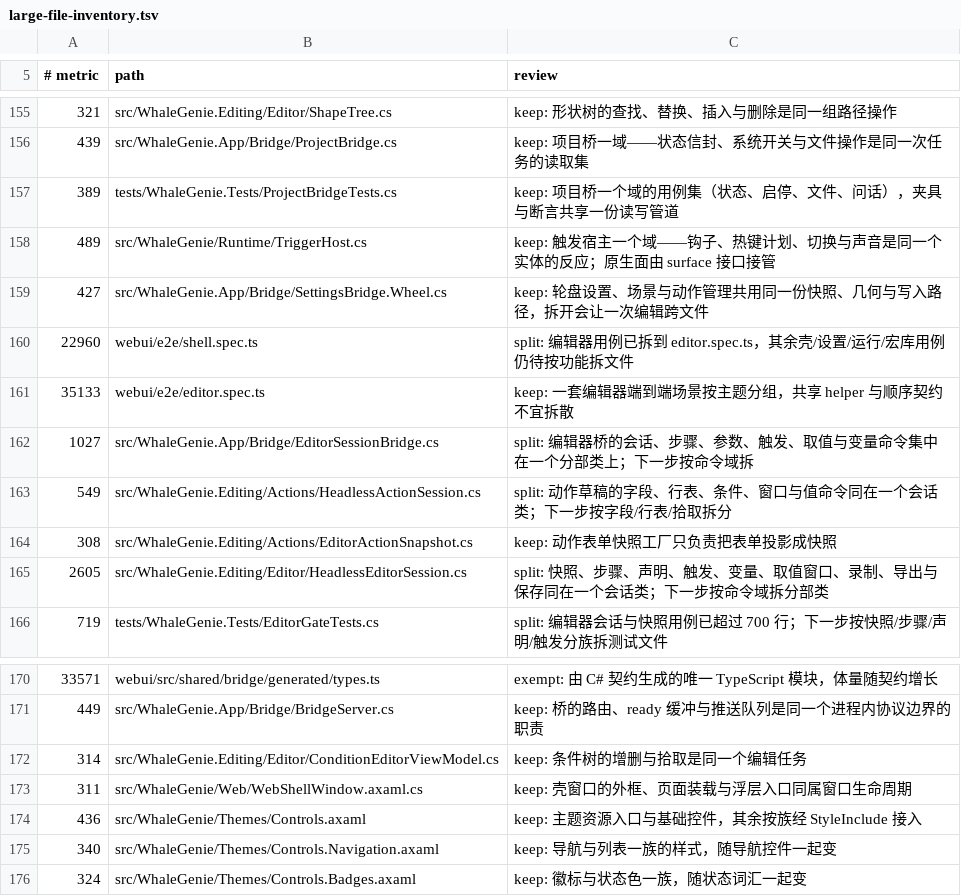
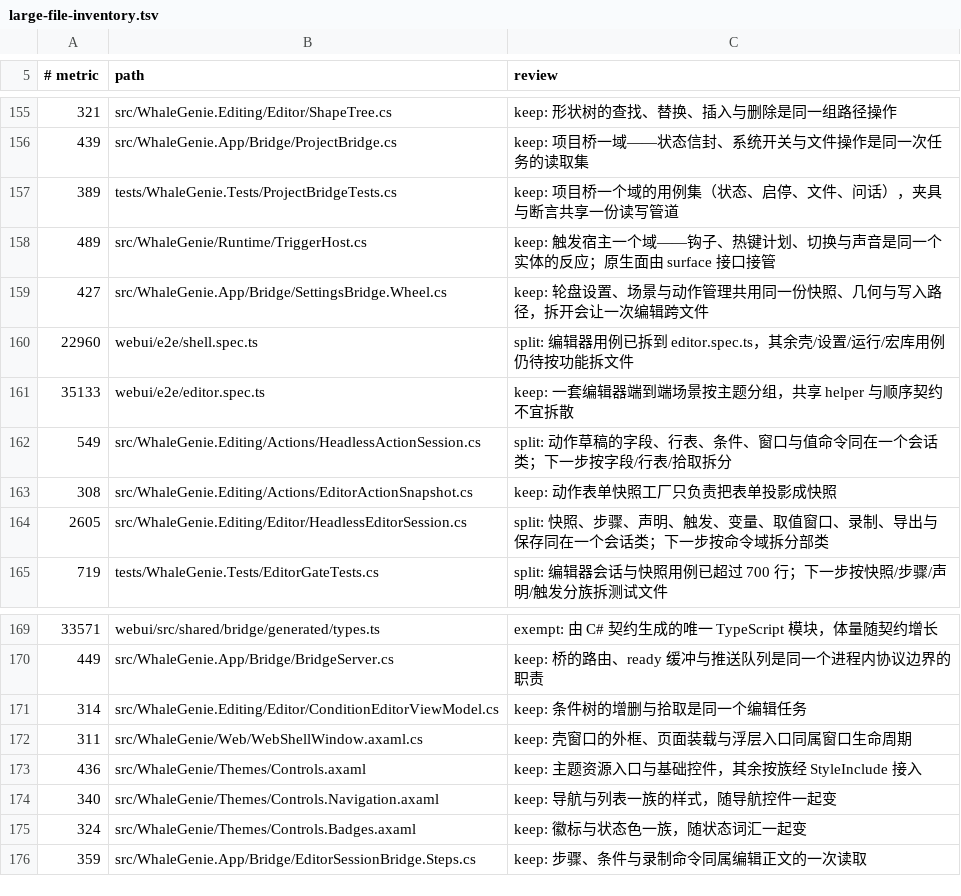
Before and after one commit to ilpoint/WhaleGenie, a TSV file: .githooks/large-file-inventory.tsv, drawn as a sheet; only a part is shown, gaps mark what is left out.

```diff
--- a/.githooks/large-file-inventory.tsv
+++ b/.githooks/large-file-inventory.tsv
@@ -161,3 +161,2 @@
 35133	webui/e2e/editor.spec.ts	keep: 一套编辑器端到端场景按主题分组，共享 helper 与顺序契约不宜拆散
-1027	src/WhaleGenie.App/Bridge/EditorSessionBridge.cs	split: 编辑器桥的会话、步骤、参数、触发、取值与变量命令集中在一个分部类上；下一步按命令域拆
 549	src/WhaleGenie.Editing/Actions/HeadlessActionSession.cs	split: 动作草稿的字段、行表、条件、窗口与值命令同在一个会话类；下一步按字段/行表/拾取拆分
@@ -176 +175,2 @@
 324	src/WhaleGenie/Themes/Controls.Badges.axaml	keep: 徽标与状态色一族，随状态词汇一起变
+359	src/WhaleGenie.App/Bridge/EditorSessionBridge.Steps.cs	keep: 步骤、条件与录制命令同属编辑正文的一次读取
```
Also changed, not shown: 5 other files.
